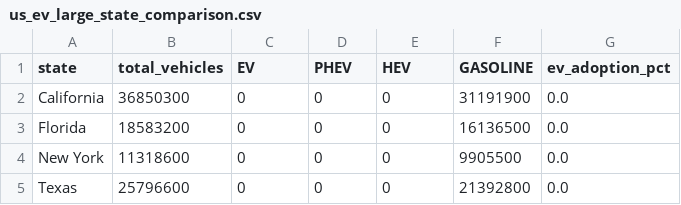
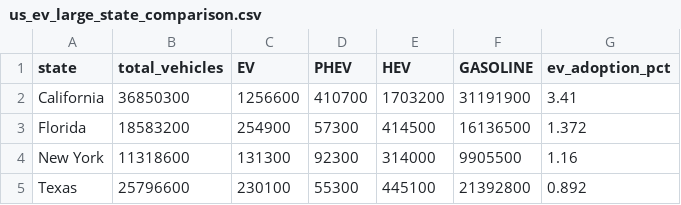
Before and after one commit to ahmed02233/US-Alternative-Fuel-Vehicle-Adoption-Analytics, a CSV file: us_ev_large_state_comparison.csv, drawn as a sheet.

```diff
--- a/us_ev_large_state_comparison.csv
+++ b/us_ev_large_state_comparison.csv
@@ -1,5 +1,5 @@
 state,total_vehicles,EV,PHEV,HEV,GASOLINE,ev_adoption_pct
-California,36850300,0,0,0,31191900,0.0
-Florida,18583200,0,0,0,16136500,0.0
-New York,11318600,0,0,0,9905500,0.0
-Texas,25796600,0,0,0,21392800,0.0
+California,36850300,1256600,410700,1703200,31191900,3.41
+Florida,18583200,254900,57300,414500,16136500,1.372
+New York,11318600,131300,92300,314000,9905500,1.16
+Texas,25796600,230100,55300,445100,21392800,0.892
```
Also changed, not shown: us_ev_infrastructure_priority_screen.csv, us_ev_national_fuel_mix.csv, 9 other files.
